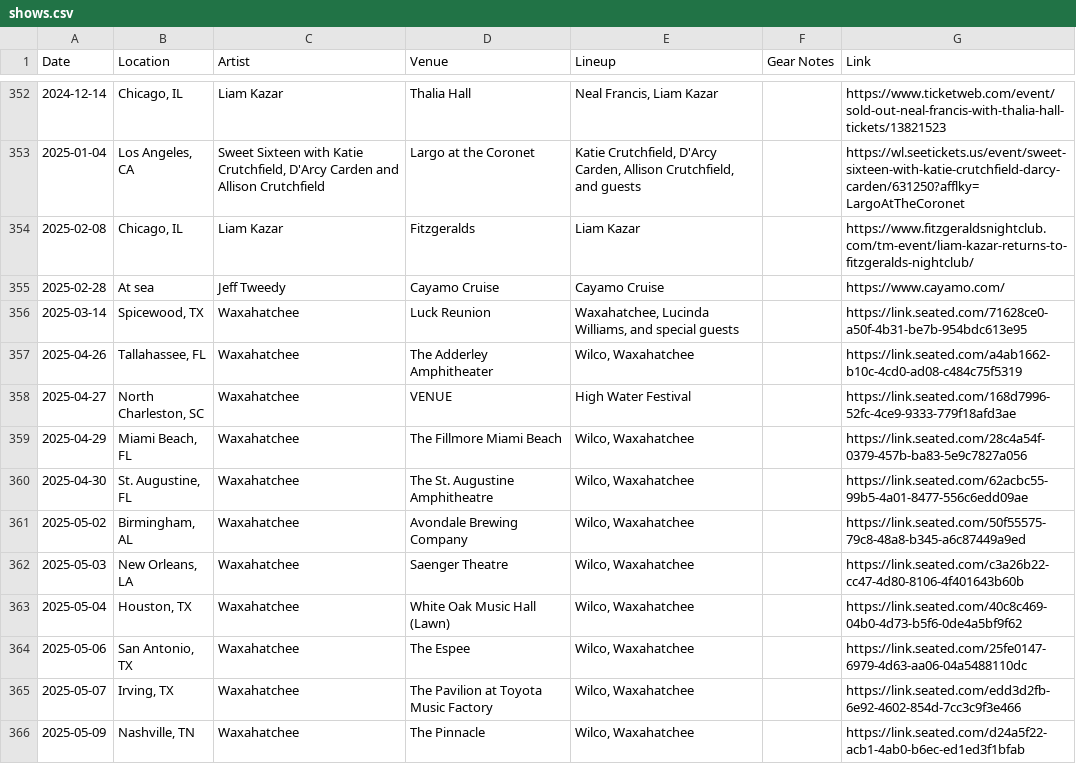
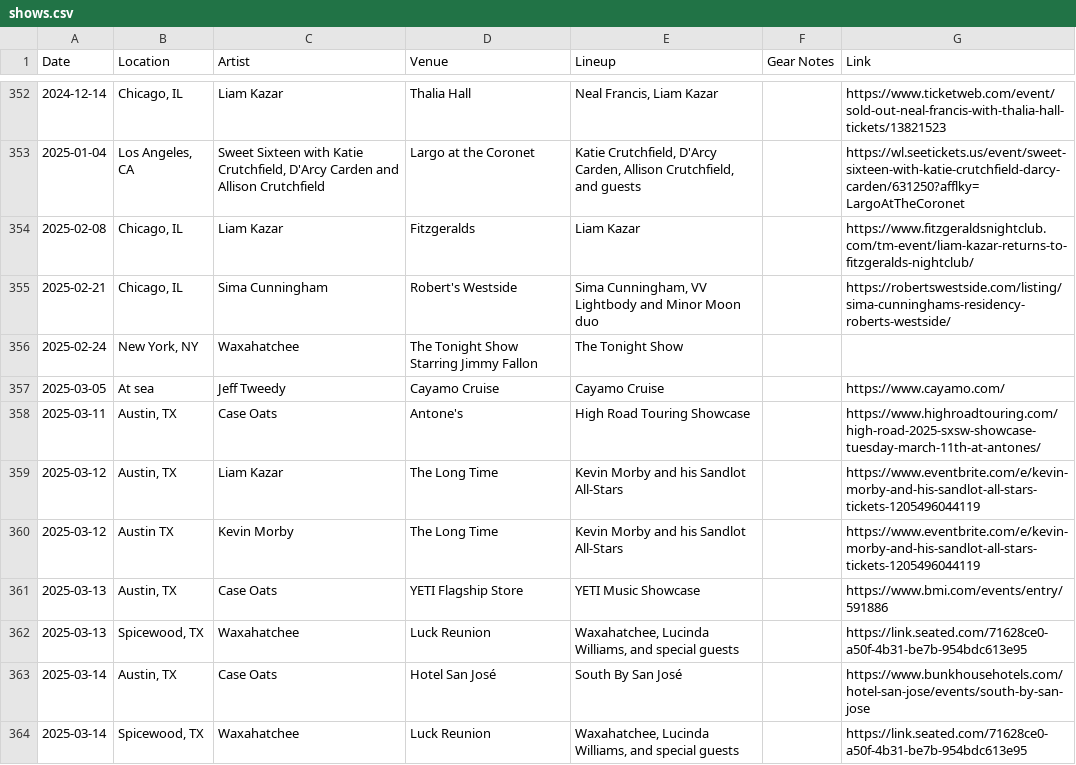
Before and after one commit to spencertweedy/spencertweedy.com, a CSV file: _data/shows.csv, drawn as a sheet; only a part is shown, gaps mark what is left out; the shorter side is filled out with more unchanged rows; the diff covers the shown part only.

Commit message:
add shows

```diff
--- a/_data/shows.csv
+++ b/_data/shows.csv
@@ -354,3 +354,11 @@ Date,Location,Artist,Venue,Lineup,Gear Notes,Link
 2025-02-08,"Chicago, IL",Liam Kazar,Fitzgeralds,"Liam Kazar","",https://www.fitzgeraldsnightclub.com/tm-event/liam-kazar-returns-to-fitzgeralds-nightclub/
-2025-02-28,"At sea",Jeff Tweedy,Cayamo Cruise,"Cayamo Cruise","",https://www.cayamo.com/
+2025-02-21,"Chicago, IL",Sima Cunningham,Robert's Westside,"Sima Cunningham, VV Lightbody and Minor Moon duo","",https://robertswestside.com/listing/sima-cunninghams-residency-roberts-westside/
+2025-02-24,"New York, NY",Waxahatchee,The Tonight Show Starring Jimmy Fallon,"The Tonight Show","",""
+2025-03-05,"At sea",Jeff Tweedy,Cayamo Cruise,"Cayamo Cruise","",https://www.cayamo.com/
+2025-03-11,"Austin, TX",Case Oats,Antone's,"High Road Touring Showcase","",https://www.highroadtouring.com/high-road-2025-sxsw-showcase-tuesday-march-11th-at-antones/
+2025-03-12,"Austin, TX",Liam Kazar,The Long Time,"Kevin Morby and his Sandlot All-Stars","",https://www.eventbrite.com/e/kevin-morby-and-his-sandlot-all-stars-tickets-1205496044119
+2025-03-12,"Austin TX",Kevin Morby,The Long Time,"Kevin Morby and his Sandlot All-Stars","",https://www.eventbrite.com/e/kevin-morby-and-his-sandlot-all-stars-tickets-1205496044119
+2025-03-13,"Austin, TX",Case Oats,YETI Flagship Store,"YETI Music Showcase","",https://www.bmi.com/events/entry/591886
+2025-03-13,"Spicewood, TX",Waxahatchee,Luck Reunion,"Waxahatchee, Lucinda Williams, and special guests","",https://link.seated.com/71628ce0-a50f-4b31-be7b-954bdc613e95
+2025-03-14,"Austin, TX",Case Oats,Hotel San José,"South By San José","",https://www.bunkhousehotels.com/hotel-san-jose/events/south-by-san-jose
 2025-03-14,"Spicewood, TX",Waxahatchee,Luck Reunion,"Waxahatchee, Lucinda Williams, and special guests","",https://link.seated.com/71628ce0-a50f-4b31-be7b-954bdc613e95
```
Also changed, not shown: 25 added rows elsewhere in this file.
